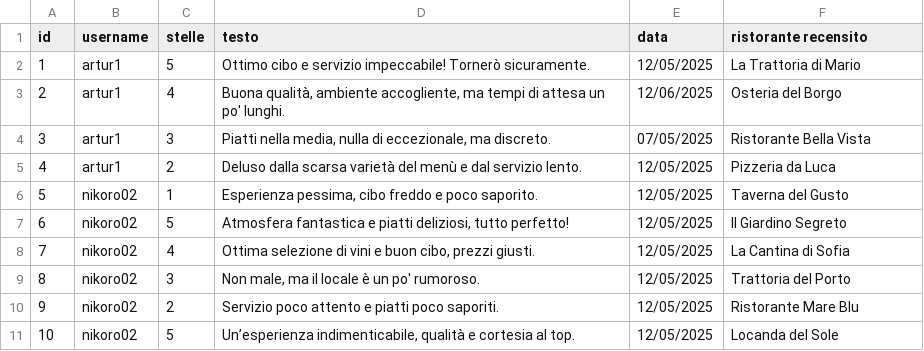
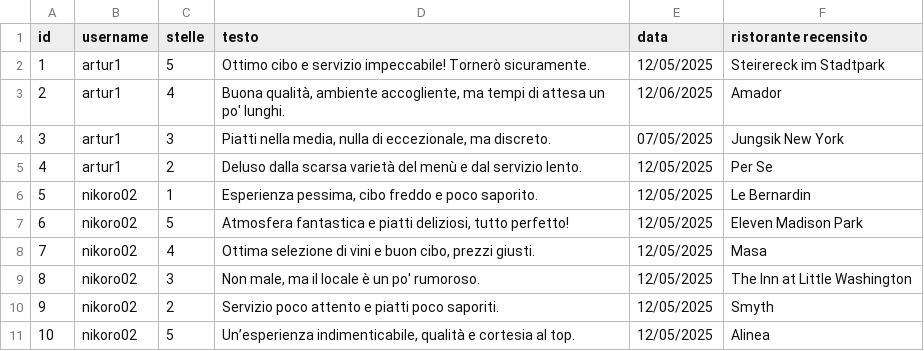
Before and after one commit to amukhinprog/theKnife, a CSV file: data/recensioni_ristoranti.csv, drawn as a sheet.

Commit message:
Preferiti ok, preparazione codice per Recensioni

```diff
--- a/data/recensioni_ristoranti.csv
+++ b/data/recensioni_ristoranti.csv
@@ -1,11 +1,11 @@
 id,username,stelle,testo,data,ristorante recensito
-1,artur1,5,Ottimo cibo e servizio impeccabile! Tornerò sicuramente.,12/05/2025,La Trattoria di Mario
-2,artur1,4,"Buona qualità, ambiente accogliente, ma tempi di attesa un po' lunghi.",12/06/2025,Osteria del Borgo
-3,artur1,3,"Piatti nella media, nulla di eccezionale, ma discreto.",07/05/2025,Ristorante Bella Vista
-4,artur1,2,Deluso dalla scarsa varietà del menù e dal servizio lento.,12/05/2025,Pizzeria da Luca
-5,nikoro02,1,"Esperienza pessima, cibo freddo e poco saporito.",12/05/2025,Taverna del Gusto
-6,nikoro02,5,"Atmosfera fantastica e piatti deliziosi, tutto perfetto!",12/05/2025,Il Giardino Segreto
-7,nikoro02,4,"Ottima selezione di vini e buon cibo, prezzi giusti.",12/05/2025,La Cantina di Sofia
-8,nikoro02,3,"Non male, ma il locale è un po' rumoroso.",12/05/2025,Trattoria del Porto
-9,nikoro02,2,Servizio poco attento e piatti poco saporiti.,12/05/2025,Ristorante Mare Blu
-10,nikoro02,5,"Un’esperienza indimenticabile, qualità e cortesia al top.",12/05/2025,Locanda del Sole
+1,artur1,5,Ottimo cibo e servizio impeccabile! Tornerò sicuramente.,12/05/2025,Steirereck im Stadtpark
+2,artur1,4,"Buona qualità, ambiente accogliente, ma tempi di attesa un po' lunghi.",12/06/2025,Amador
+3,artur1,3,"Piatti nella media, nulla di eccezionale, ma discreto.",07/05/2025,Jungsik New York
+4,artur1,2,Deluso dalla scarsa varietà del menù e dal servizio lento.,12/05/2025,Per Se
+5,nikoro02,1,"Esperienza pessima, cibo freddo e poco saporito.",12/05/2025,Le Bernardin
+6,nikoro02,5,"Atmosfera fantastica e piatti deliziosi, tutto perfetto!",12/05/2025,Eleven Madison Park
+7,nikoro02,4,"Ottima selezione di vini e buon cibo, prezzi giusti.",12/05/2025,Masa
+8,nikoro02,3,"Non male, ma il locale è un po' rumoroso.",12/05/2025,The Inn at Little Washington
+9,nikoro02,2,Servizio poco attento e piatti poco saporiti.,12/05/2025,Smyth
+10,nikoro02,5,"Un’esperienza indimenticabile, qualità e cortesia al top.",12/05/2025,Alinea
```
Also changed, not shown: 9 other files.
